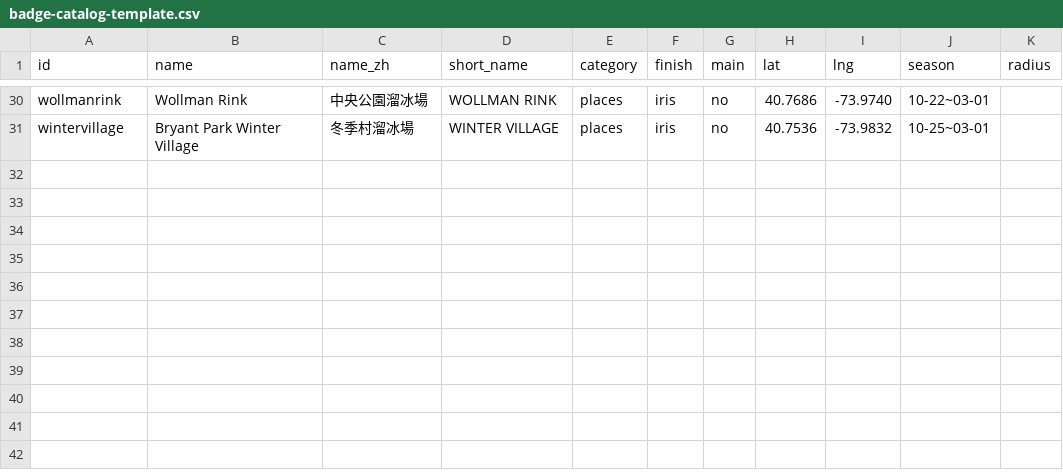
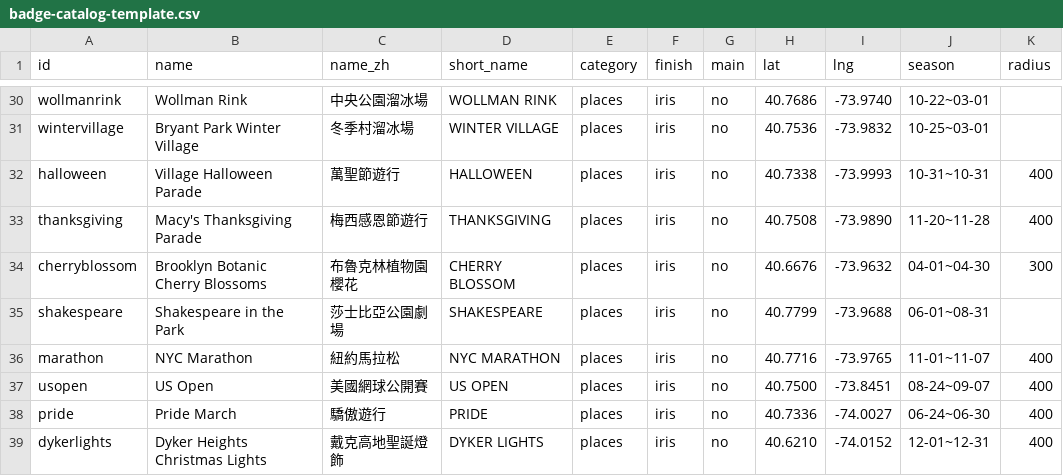
Before and after one commit to stevenwang415/nyc-stoop, a CSV file: docs/badge-catalog-template.csv, drawn as a sheet; only a part is shown, gaps mark what is left out.

Commit message:
Iris batch 2: Halloween, Thanksgiving, cherry blossoms, Shakespeare, Marathon, US Open, Pride, Dyker Lights — 11 seasonal total

```diff
--- a/docs/badge-catalog-template.csv
+++ b/docs/badge-catalog-template.csv
@@ -31 +31,9 @@ wollmanrink,Wollman Rink,中央公園溜冰場,WOLLMAN RINK,places,iris,no,40.76
 wintervillage,Bryant Park Winter Village,冬季村溜冰場,WINTER VILLAGE,places,iris,no,40.7536,-73.9832,10-25~03-01,
+halloween,Village Halloween Parade,萬聖節遊行,HALLOWEEN,places,iris,no,40.7338,-73.9993,10-31~10-31,400
+thanksgiving,Macy's Thanksgiving Parade,梅西感恩節遊行,THANKSGIVING,places,iris,no,40.7508,-73.9890,11-20~11-28,400
+cherryblossom,Brooklyn Botanic Cherry Blossoms,布魯克林植物園櫻花,CHERRY BLOSSOM,places,iris,no,40.6676,-73.9632,04-01~04-30,300
+shakespeare,Shakespeare in the Park,莎士比亞公園劇場,SHAKESPEARE,places,iris,no,40.7799,-73.9688,06-01~08-31,
+marathon,NYC Marathon,紐約馬拉松,NYC MARATHON,places,iris,no,40.7716,-73.9765,11-01~11-07,400
+usopen,US Open,美國網球公開賽,US OPEN,places,iris,no,40.7500,-73.8451,08-24~09-07,400
+pride,Pride March,驕傲遊行,PRIDE,places,iris,no,40.7336,-74.0027,06-24~06-30,400
+dykerlights,Dyker Heights Christmas Lights,戴克高地聖誕燈飾,DYKER LIGHTS,places,iris,no,40.6210,-74.0152,12-01~12-31,400
```
Also changed, not shown: 1 other file.
